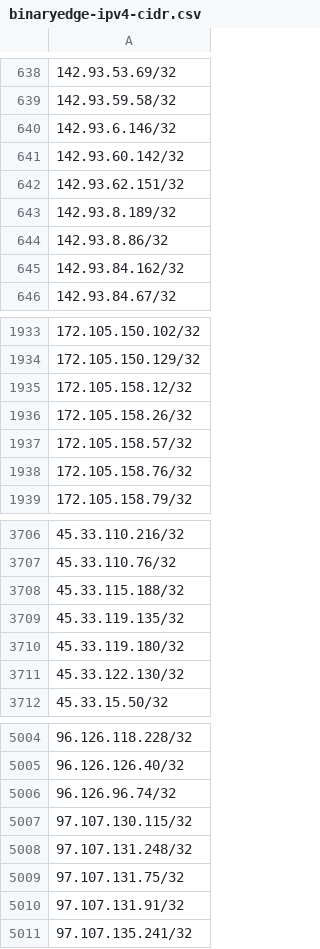
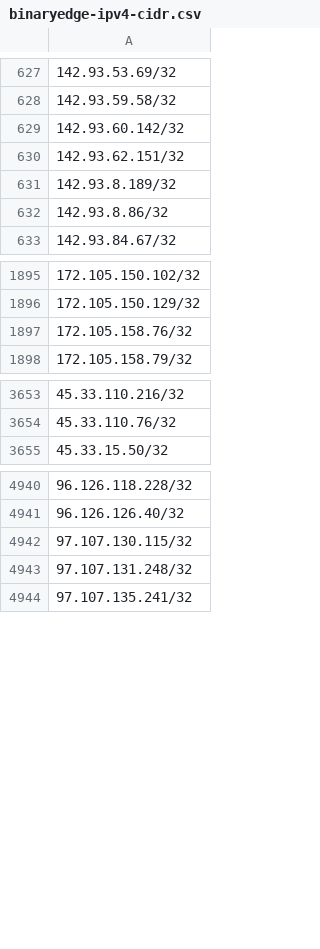
Before and after one commit to verdann/cti-lookups, a CSV file: data/binaryedge/binaryedge-ipv4-cidr.csv, drawn as a sheet; only a part is shown, gaps mark what is left out; the diff covers the shown part only; the diff names each change by its address in the sheet, - before the commit and + after, or states it on an @@ line.

```diff
--- a/data/binaryedge/binaryedge-ipv4-cidr.csv
+++ b/data/binaryedge/binaryedge-ipv4-cidr.csv
-row 640: 142.93.6.146/32
-row 645: 142.93.84.162/32
-row 1935: 172.105.158.12/32
-row 1936: 172.105.158.26/32
-row 1937: 172.105.158.57/32
-row 3708: 45.33.115.188/32
-row 3709: 45.33.119.135/32
-row 3710: 45.33.119.180/32
-row 3711: 45.33.122.130/32
-row 5006: 96.126.96.74/32
-row 5009: 97.107.131.75/32
-row 5010: 97.107.131.91/32
```
Also changed, not shown: 55 removed rows elsewhere in this file, data/binaryedge/binaryedge-ipv4-ip.csv, data/threatfox-iocs/threatfox-ips.csv, 3 other files.
